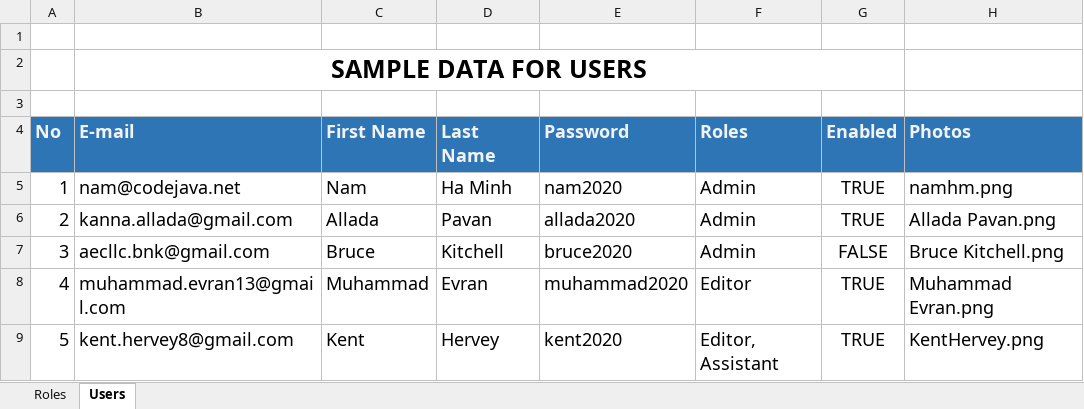
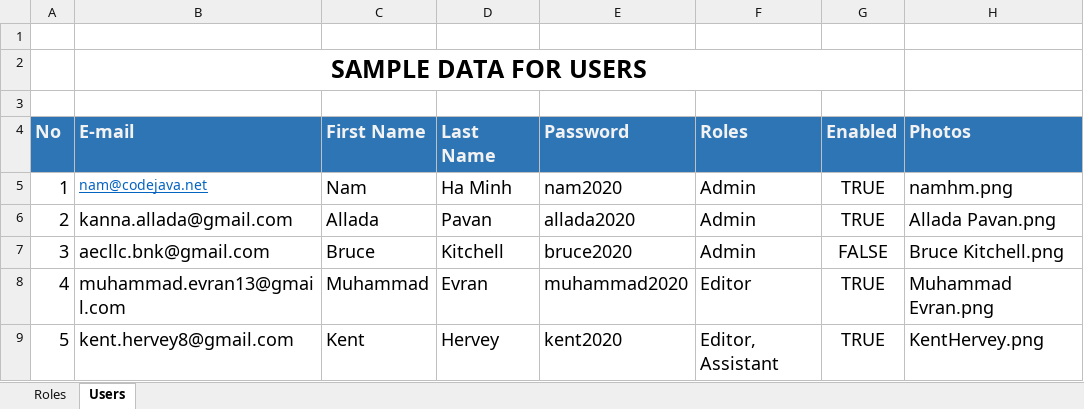
Before and after one commit to claytonwgilbert/Personal-Projects, an Excel workbook: Spring/shopme-commerce-project/sample-data/Shopme Sample Users Data.xlsx, sheet Users, drawn as a sheet; only a part is shown; values as stored, in another font and other column widths than the file's, no borders; the diff names each change by its address in the sheet, - before the commit and + after, or states it on an @@ line.

```diff
--- a/Spring/shopme-commerce-project/sample-data/Shopme Sample Users Data.xlsx (sheet Users)
+++ b/Spring/shopme-commerce-project/sample-data/Shopme Sample Users Data.xlsx (sheet Users)
@@ B5 underline: off → on, text colour: black → #0563C1, text size: smaller @@
```
Also changed, not shown: 56 other files.
